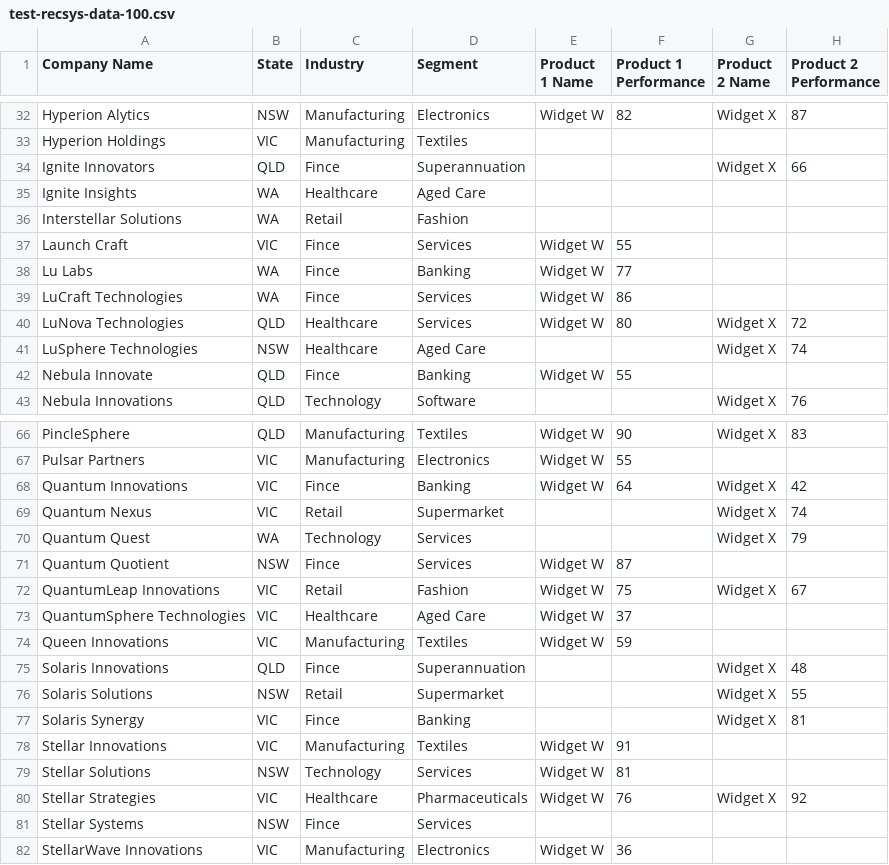
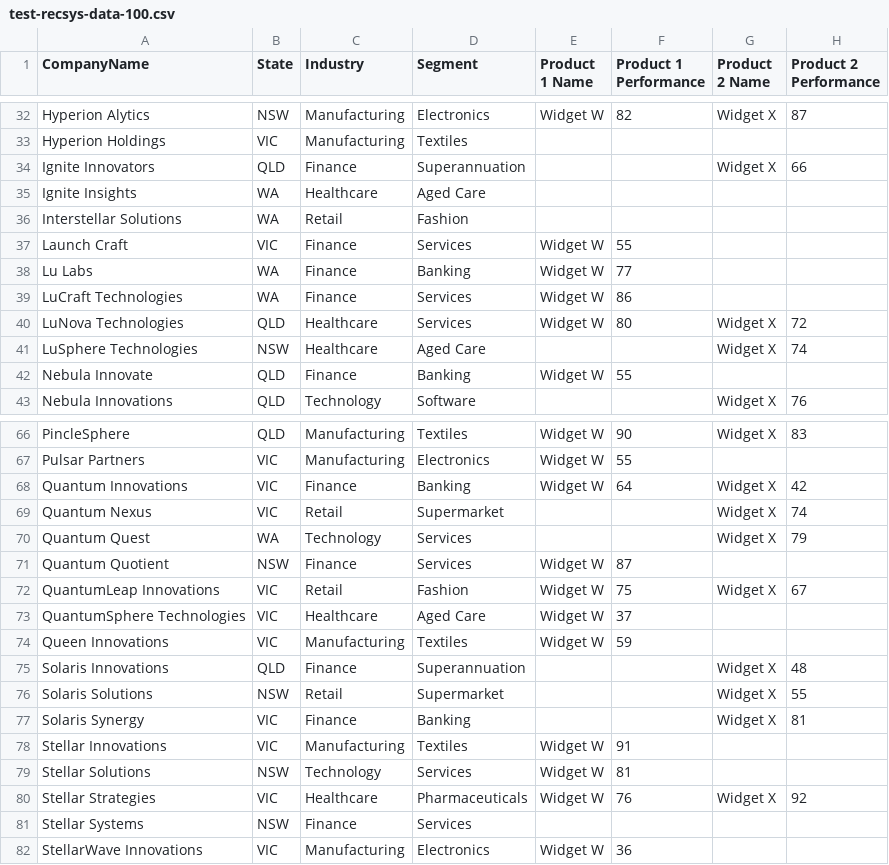
Before and after one commit to fredderf204/poc-recsys, a CSV file: data/test-recsys-data-100.csv, drawn as a sheet; only a part is shown, gaps mark what is left out; the diff covers the shown part only; the diff names each change by its address in the sheet, - before the commit and + after, or states it on an @@ line.

```diff
--- a/data/test-recsys-data-100.csv
+++ b/data/test-recsys-data-100.csv
-A1: Company Name
+A1: CompanyName
-C34 (Industry): Fince
+C34 (Industry): Finance
-C37:C39 (Industry): Fince
+C37:C39 (Industry): Finance
-C42 (Industry): Fince
+C42 (Industry): Finance
-C68 (Industry): Fince
+C68 (Industry): Finance
-C71 (Industry): Fince
+C71 (Industry): Finance
-C75 (Industry): Fince
+C75 (Industry): Finance
-C77 (Industry): Fince
+C77 (Industry): Finance
-C81 (Industry): Fince
+C81 (Industry): Finance
```
Also changed, not shown: 10 edited cells elsewhere in this file, 10 other files.
